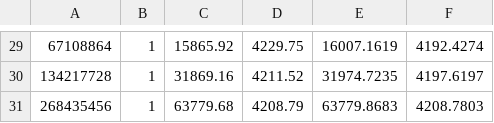
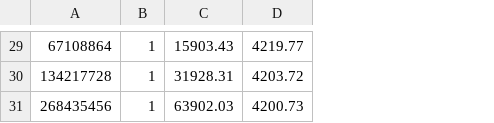
Before and after one commit to erikalena/hpc_assignment1, a CSV file: section2/csv/intel_socket_shm.csv, drawn as a sheet; only a part is shown, gaps mark what is left out; removed rows and columns are numbered as before the commit, all else as after; the diff covers the shown part only; the diff names each change by its address in the sheet, - before the commit and + after, or states it on an @@ line.

```diff
--- a/section2/csv/intel_socket_shm.csv
+++ b/section2/csv/intel_socket_shm.csv
-column D, rows 29-31: 4229.75 | 4211.52 | 4208.79
-column E, rows 29-31: 16007.1619 | 31974.7235 | 63779.8683
-column F, rows 29-31: 4192.4274 | 4197.6197 | 4208.7803
+column D, rows 29-31: 4219.77 | 4203.72 | 4200.73
-C29: 15865.92
+C29: 15903.43
-C30: 31869.16
+C30: 31928.31
-C31: 63779.68
+C31: 63902.03
```
Also changed, not shown: 1 added row, 1 removed row and 19 edited cells elsewhere in this file, section2/csv/intel_core_shm.csv, section2/csv/intel_core_tcp.csv, 13 other files.
